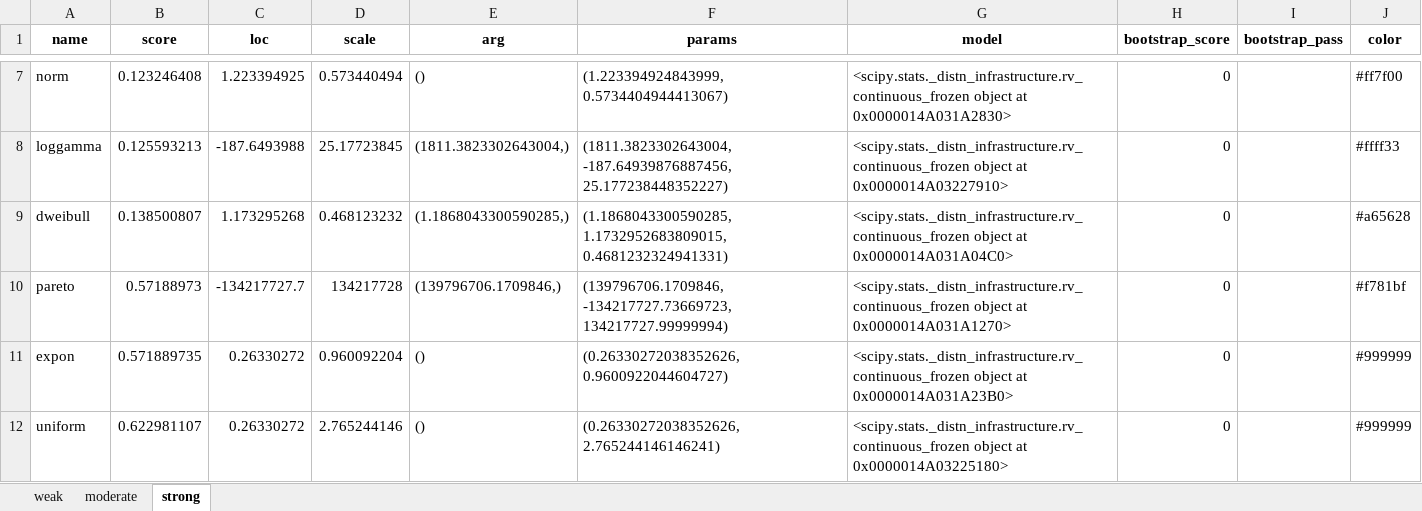
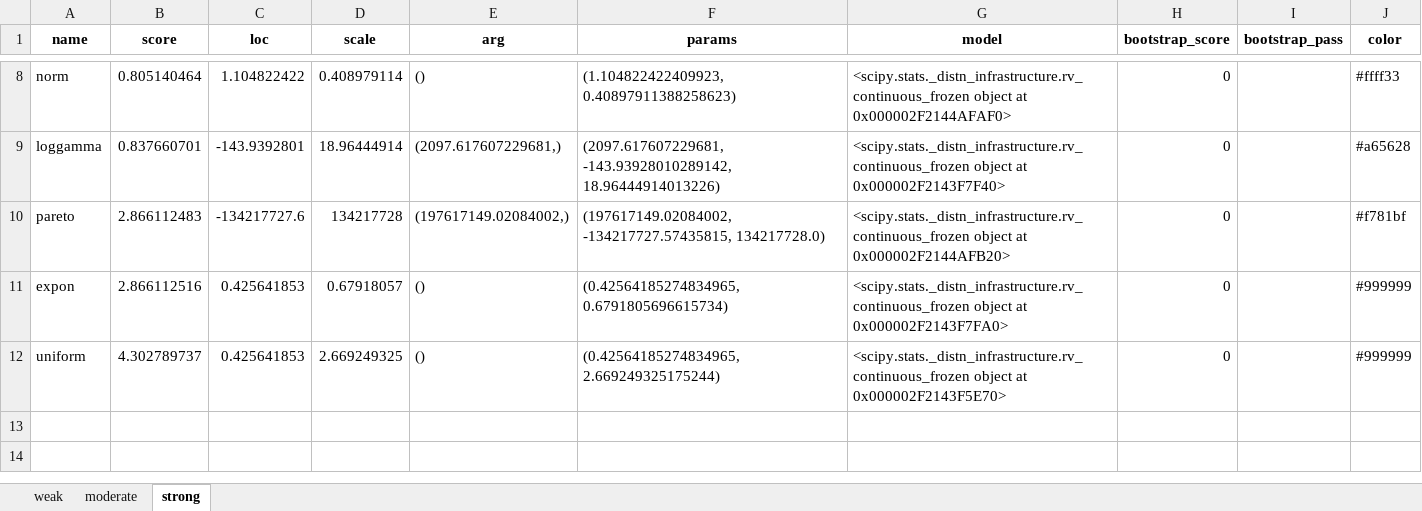
Before and after one commit to JulianDPR/Itest, an Excel workbook: Imag/fgm/resultados.xlsx, sheet strong, drawn as a sheet; only a part is shown, gaps mark what is left out; values as stored, in another font and other column widths than the file's, no borders; removed rows and columns are numbered as before the commit, all else as after; the diff covers the shown part only; the diff names each change by its address in the sheet, - before the commit and + after, or states it on an @@ line.

```diff
--- a/Imag/fgm/resultados.xlsx (sheet strong)
+++ b/Imag/fgm/resultados.xlsx (sheet strong)
-B8 (score): 0.123246408
+B8 (score): 0.805140464
-C8 (loc): 1.223394925
+C8 (loc): 1.104822422
-D8 (scale): 0.573440494
+D8 (scale): 0.408979114
-F8 (params): (1.223394924843999, 0.5734404944413067)
+F8 (params): (1.104822422409923, 0.40897911388258623)
-G8 (model): …object at 0x0000014A031A2830>
+G8 (model): …object at 0x000002F2144AFAF0>
-J8 (color): #ff7f00
+J8 (color): #ffff33
-B9 (score): 0.125593213
+B9 (score): 0.837660701
-C9 (loc): -187.6493988
+C9 (loc): -143.9392801
-D9 (scale): 25.17723845
+D9 (scale): 18.96444914
-E9 (arg): (1811.3823302643004,)
+E9 (arg): (2097.617607229681,)
-F9 (params): (1811.3823302643004, -187.64939876887456, 25.177238448352227)
+F9 (params): (2097.617607229681, -143.93928010289142, 18.96444914013226)
-G9 (model): …object at 0x0000014A03227910>
+G9 (model): …object at 0x000002F2143F7F40>
-J9 (color): #ffff33
+J9 (color): #a65628
-row 9: dweibull | 0.138500807 | 1.173295268 | 0.468123232 | (1.1868043300590285,) | (1.1868043300590285, 1.1732952683809015, 0.4681232324941331) | <scipy.stats._distn_infrastructure.rv_continuous_frozen object at 0x0000014A031A04C0> | 0 |  | #a65628
-B10 (score): 0.57188973
+B10 (score): 2.866112483
-C10 (loc): -134217727.7
+C10 (loc): -134217727.6
-E10 (arg): (139796706.1709846,)
+E10 (arg): (197617149.02084002,)
-F10 (params): (139796706.1709846, -134217727.73669723, 134217727.99999994)
+F10 (params): (197617149.02084002, -134217727.57435815, 134217728.0)
-G10 (model): …object at 0x0000014A031A1270>
+G10 (model): …object at 0x000002F2144AFB20>
-B11 (score): 0.571889735
+B11 (score): 2.866112516
-C11:C12 (loc): 0.26330272
+C11:C12 (loc): 0.425641853
-D11 (scale): 0.960092204
+D11 (scale): 0.67918057
-F11 (params): (0.26330272038352626, 0.9600922044604727)
+F11 (params): (0.42564185274834965, 0.6791805696615734)
-G11 (model): …object at 0x0000014A031A23B0>
+G11 (model): …object at 0x000002F2143F7FA0>
-B12 (score): 0.622981107
+B12 (score): 4.302789737
-D12 (scale): 2.765244146
+D12 (scale): 2.669249325
-F12 (params): (0.26330272038352626, 2.765244146146241)
+F12 (params): (0.42564185274834965, 2.669249325175244)
-G12 (model): …object at 0x0000014A03225180>
+G12 (model): …object at 0x000002F2143F5E70>
```
Also changed, not shown: 1 added row and 31 edited cells elsewhere in this sheet, sheet moderate, sheet weak, Imag/clayton/resultados.xlsx, Imag/frank/resultados.xlsx, 27 other files.
